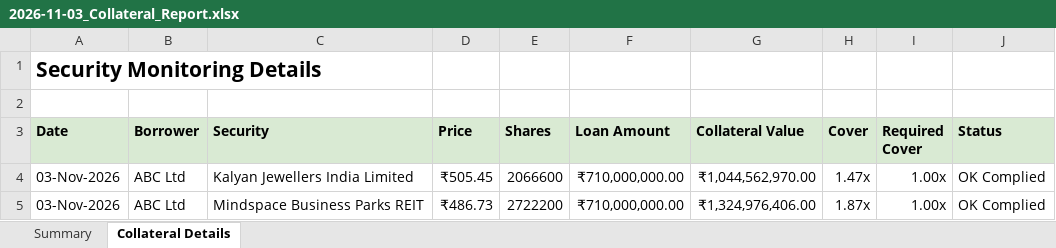
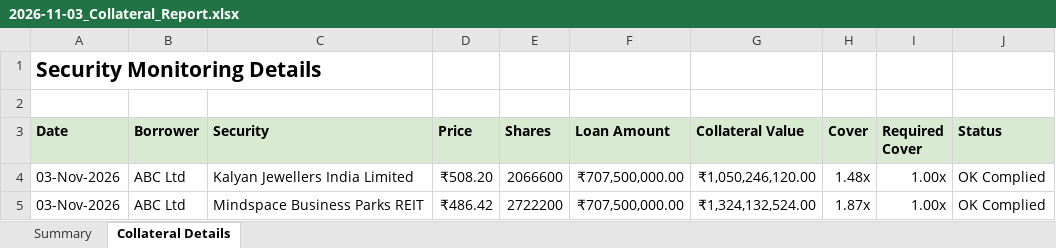
Before and after one commit to smahyavanshi24-bot/Loan_Collateral_Monitor, an Excel workbook: reports/2026-11-03_Collateral_Report.xlsx, sheet Collateral Details, drawn as a sheet; values as stored, in another font and other column widths than the file's, no borders; the diff names each change by its address in the sheet, - before the commit and + after, or states it on an @@ line.

```diff
--- a/reports/2026-11-03_Collateral_Report.xlsx (sheet Collateral Details)
+++ b/reports/2026-11-03_Collateral_Report.xlsx (sheet Collateral Details)
-D4 (Price): ₹505.45
+D4 (Price): ₹508.20
-F4:F5 (Loan Amount): ₹710,000,000.00
+F4:F5 (Loan Amount): ₹707,500,000.00
-G4 (Collateral Value): ₹1,044,562,970.00
+G4 (Collateral Value): ₹1,050,246,120.00
-H4 (Cover): 1.47x
+H4 (Cover): 1.48x
-D5 (Price): ₹486.73
+D5 (Price): ₹486.42
-G5 (Collateral Value): ₹1,324,976,406.00
+G5 (Collateral Value): ₹1,324,132,524.00
```
Also changed, not shown: sheet Summary, 2 other files.
